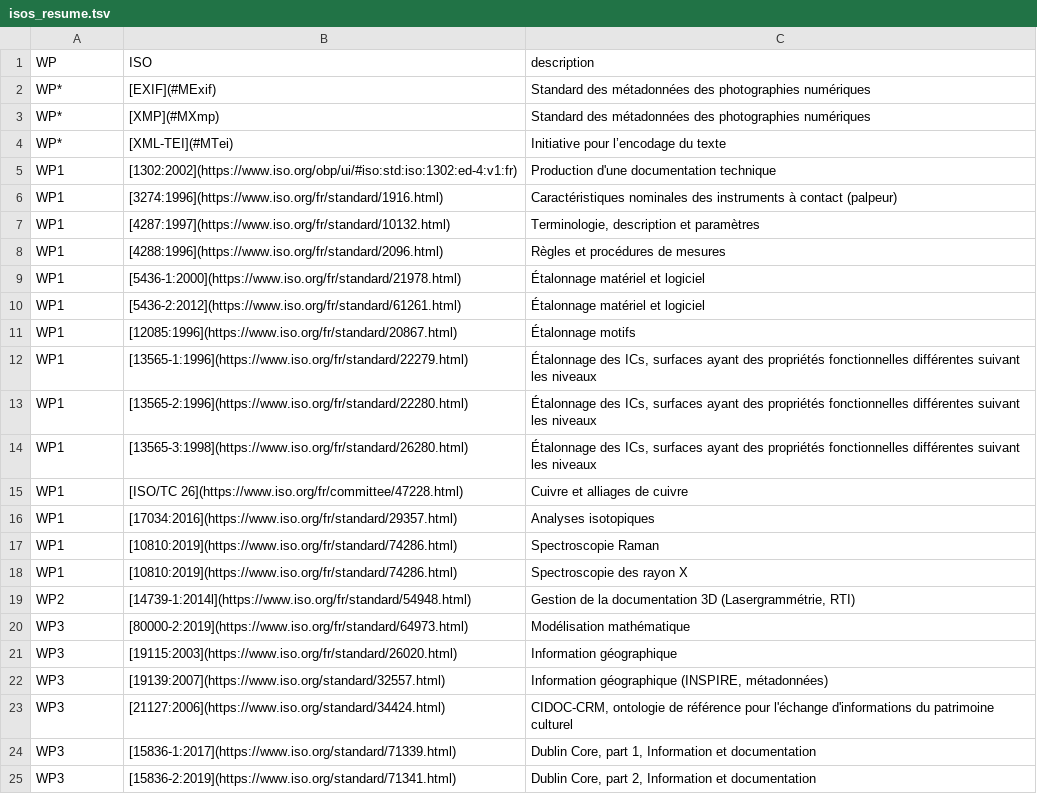
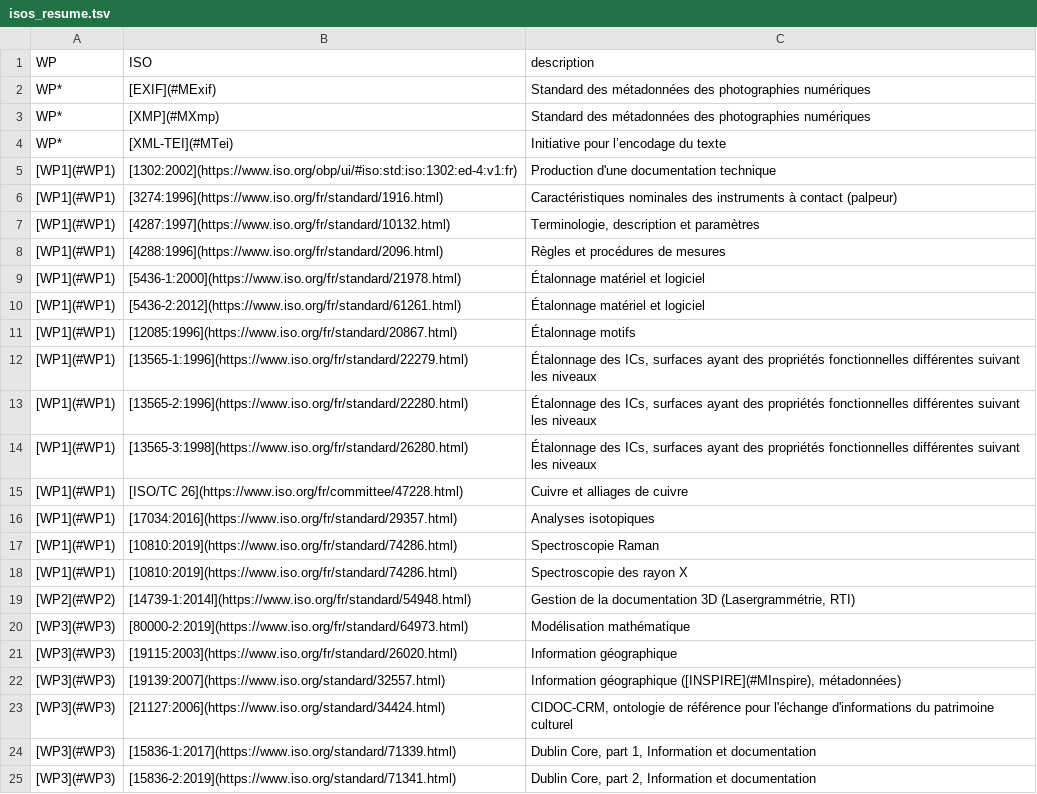
Before and after one commit to zoometh/itineris, a TSV file: data/isos_resume.tsv, drawn as a sheet.

```diff
--- a/data/isos_resume.tsv
+++ b/data/isos_resume.tsv
@@ -4,22 +4,22 @@
 "WP*"	"[XML-TEI](#MTei)"	"Initiative pour l’encodage du texte"
-"WP1"	"[1302:2002](https://www.iso.org/obp/ui/#iso:std:iso:1302:ed-4:v1:fr)"	"Production d'une documentation technique"
-"WP1"	"[3274:1996](https://www.iso.org/fr/standard/1916.html)"	"Caractéristiques nominales des instruments à contact (palpeur)"
-"WP1"	"[4287:1997](https://www.iso.org/fr/standard/10132.html)"	"Terminologie, description et paramètres"
-"WP1"	"[4288:1996](https://www.iso.org/fr/standard/2096.html)"	"Règles et procédures de mesures"
-"WP1"	"[5436-1:2000](https://www.iso.org/fr/standard/21978.html)"	"Étalonnage matériel et logiciel"
-"WP1"	"[5436-2:2012](https://www.iso.org/fr/standard/61261.html)"	"Étalonnage matériel et logiciel"
-"WP1"	"[12085:1996](https://www.iso.org/fr/standard/20867.html)"	"Étalonnage motifs"
-"WP1"	"[13565-1:1996](https://www.iso.org/fr/standard/22279.html)"	"Étalonnage des ICs, surfaces ayant des propriétés fonctionnelles différentes suivant les niveaux"
-"WP1"	"[13565-2:1996](https://www.iso.org/fr/standard/22280.html)"	"Étalonnage des ICs, surfaces ayant des propriétés fonctionnelles différentes suivant les niveaux"
-"WP1"	"[13565-3:1998](https://www.iso.org/fr/standard/26280.html)"	"Étalonnage des ICs, surfaces ayant des propriétés fonctionnelles différentes suivant les niveaux"
-"WP1"	"[ISO/TC 26](https://www.iso.org/fr/committee/47228.html)"	"Cuivre et alliages de cuivre"
-"WP1"	"[17034:2016](https://www.iso.org/fr/standard/29357.html)"	"Analyses isotopiques"
-"WP1"	"[10810:2019](https://www.iso.org/fr/standard/74286.html)"	"Spectroscopie Raman"
-"WP1"	"[10810:2019](https://www.iso.org/fr/standard/74286.html)"	"Spectroscopie des rayon X"
-"WP2"	"[14739-1:2014l](https://www.iso.org/fr/standard/54948.html)"	"Gestion de la documentation 3D (Lasergrammétrie, RTI)"
-"WP3"	"[80000-2:2019](https://www.iso.org/fr/standard/64973.html)"	"Modélisation mathématique"
-"WP3"	"[19115:2003](https://www.iso.org/fr/standard/26020.html)"	"Information géographique"
-"WP3"	"[19139:2007](https://www.iso.org/standard/32557.html)"	"Information géographique (INSPIRE, métadonnées)"
-"WP3"	"[21127:2006](https://www.iso.org/standard/34424.html)"	"CIDOC-CRM, ontologie de référence pour l'échange d'informations du patrimoine culturel"
-"WP3"	"[15836-1:2017](https://www.iso.org/standard/71339.html)"	"Dublin Core, part 1, Information et documentation"
-"WP3"	"[15836-2:2019](https://www.iso.org/standard/71341.html)"	"Dublin Core, part 2, Information et documentation"
+"[WP1](#WP1)"	"[1302:2002](https://www.iso.org/obp/ui/#iso:std:iso:1302:ed-4:v1:fr)"	"Production d'une documentation technique"
+"[WP1](#WP1)"	"[3274:1996](https://www.iso.org/fr/standard/1916.html)"	"Caractéristiques nominales des instruments à contact (palpeur)"
+"[WP1](#WP1)"	"[4287:1997](https://www.iso.org/fr/standard/10132.html)"	"Terminologie, description et paramètres"
+"[WP1](#WP1)"	"[4288:1996](https://www.iso.org/fr/standard/2096.html)"	"Règles et procédures de mesures"
+"[WP1](#WP1)"	"[5436-1:2000](https://www.iso.org/fr/standard/21978.html)"	"Étalonnage matériel et logiciel"
+"[WP1](#WP1)"	"[5436-2:2012](https://www.iso.org/fr/standard/61261.html)"	"Étalonnage matériel et logiciel"
+"[WP1](#WP1)"	"[12085:1996](https://www.iso.org/fr/standard/20867.html)"	"Étalonnage motifs"
+"[WP1](#WP1)"	"[13565-1:1996](https://www.iso.org/fr/standard/22279.html)"	"Étalonnage des ICs, surfaces ayant des propriétés fonctionnelles différentes suivant les niveaux"
+"[WP1](#WP1)"	"[13565-2:1996](https://www.iso.org/fr/standard/22280.html)"	"Étalonnage des ICs, surfaces ayant des propriétés fonctionnelles différentes suivant les niveaux"
+"[WP1](#WP1)"	"[13565-3:1998](https://www.iso.org/fr/standard/26280.html)"	"Étalonnage des ICs, surfaces ayant des propriétés fonctionnelles différentes suivant les niveaux"
+"[WP1](#WP1)"	"[ISO/TC 26](https://www.iso.org/fr/committee/47228.html)"	"Cuivre et alliages de cuivre"
+"[WP1](#WP1)"	"[17034:2016](https://www.iso.org/fr/standard/29357.html)"	"Analyses isotopiques"
+"[WP1](#WP1)"	"[10810:2019](https://www.iso.org/fr/standard/74286.html)"	"Spectroscopie Raman"
+"[WP1](#WP1)"	"[10810:2019](https://www.iso.org/fr/standard/74286.html)"	"Spectroscopie des rayon X"
+"[WP2](#WP2)"	"[14739-1:2014l](https://www.iso.org/fr/standard/54948.html)"	"Gestion de la documentation 3D (Lasergrammétrie, RTI)"
+"[WP3](#WP3)"	"[80000-2:2019](https://www.iso.org/fr/standard/64973.html)"	"Modélisation mathématique"
+"[WP3](#WP3)"	"[19115:2003](https://www.iso.org/fr/standard/26020.html)"	"Information géographique"
+"[WP3](#WP3)"	"[19139:2007](https://www.iso.org/standard/32557.html)"	"Information géographique ([INSPIRE](#MInspire), métadonnées)"
+"[WP3](#WP3)"	"[21127:2006](https://www.iso.org/standard/34424.html)"	"CIDOC-CRM, ontologie de référence pour l'échange d'informations du patrimoine culturel"
+"[WP3](#WP3)"	"[15836-1:2017](https://www.iso.org/standard/71339.html)"	"Dublin Core, part 1, Information et documentation"
+"[WP3](#WP3)"	"[15836-2:2019](https://www.iso.org/standard/71341.html)"	"Dublin Core, part 2, Information et documentation"
```
Also changed, not shown: data/mbr_nodes_resume.tsv, data/tools_resume.tsv, 6 other files.
